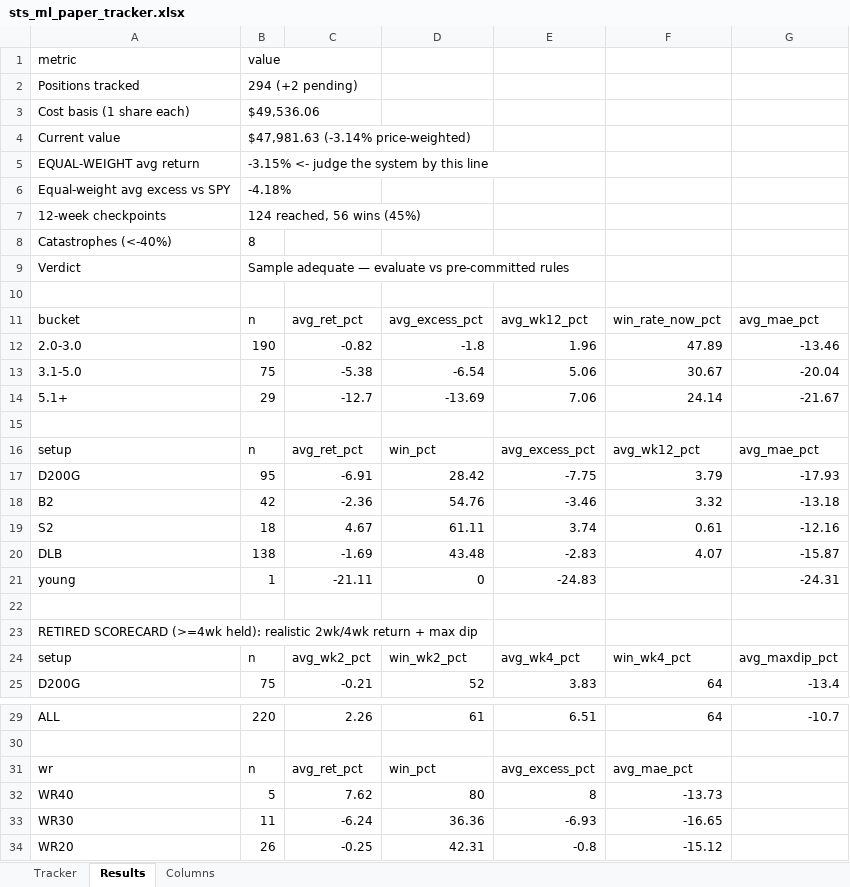
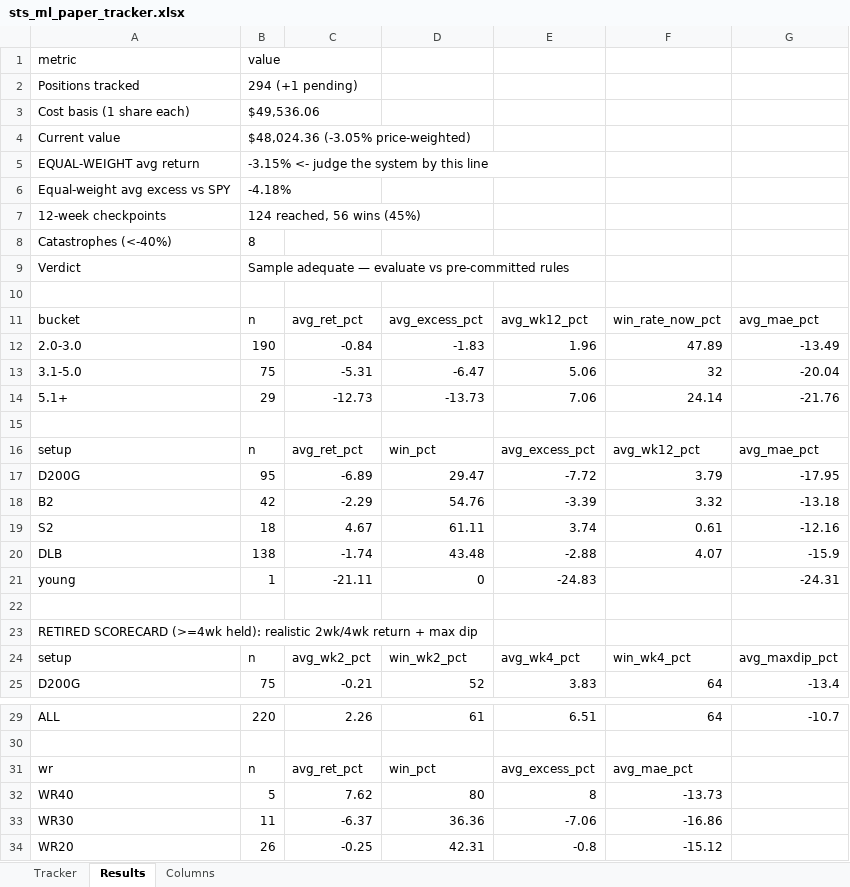
Before and after one commit to gjv-81/slowswing, an Excel workbook: sts_ml_paper_tracker.xlsx, sheet Results, drawn as a sheet; only a part is shown, gaps mark what is left out; values as stored, in another font and other column widths than the file's, no borders; the diff names each change by its address in the sheet, - before the commit and + after, or states it on an @@ line.

```diff
--- a/sts_ml_paper_tracker.xlsx (sheet Results)
+++ b/sts_ml_paper_tracker.xlsx (sheet Results)
-B2: 294 (+2 pending)
+B2: 294 (+1 pending)
-B4: $47,981.63 (-3.14% price-weighted)
+B4: $48,024.36 (-3.05% price-weighted)
-C12: -0.82
+C12: -0.84
-D12: -1.8
+D12: -1.83
-G12: -13.46
+G12: -13.49
-C13: -5.38
+C13: -5.31
-D13: -6.54
+D13: -6.47
-F13: 30.67
+F13: 32
-C14: -12.7
+C14: -12.73
-D14: -13.69
+D14: -13.73
-G14: -21.67
+G14: -21.76
-C17: -6.91
+C17: -6.89
-D17: 28.42
+D17: 29.47
-E17: -7.75
+E17: -7.72
-G17: -17.93
+G17: -17.95
-C18: -2.36
+C18: -2.29
-E18: -3.46
+E18: -3.39
-C20: -1.69
+C20: -1.74
-E20: -2.83
+E20: -2.88
-G20: -15.87
+G20: -15.9
-C33: -6.24
+C33: -6.37
-E33: -6.93
+E33: -7.06
-F33: -16.65
+F33: -16.86
```
Also changed, not shown: sheet Tracker, STS_holy_grail.xlsx, STS_holy_grail_v2.xlsx, 18 other files.
